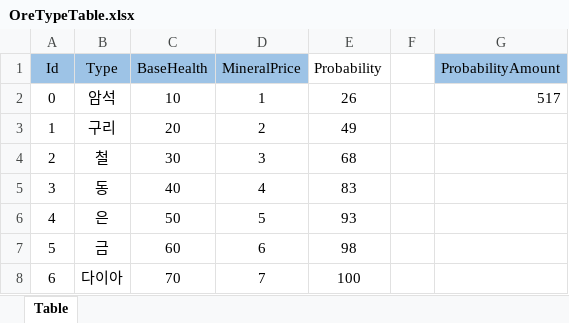
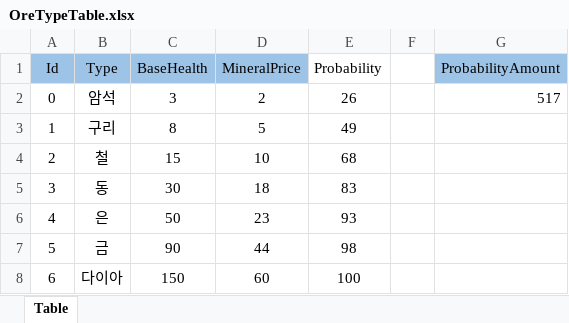
Before and after one commit to ChoHyeonSeong/FurryMine, an Excel workbook: FurryMine/Assets/Datas/OreTypeTable.xlsx, sheet Table, drawn as a sheet; values as stored, in another font and other column widths than the file's, no borders; the diff names each change by its address in the sheet, - before the commit and + after, or states it on an @@ line.

```diff
--- a/FurryMine/Assets/Datas/OreTypeTable.xlsx (sheet Table)
+++ b/FurryMine/Assets/Datas/OreTypeTable.xlsx (sheet Table)
-C2 (BaseHealth): 10
+C2 (BaseHealth): 3
-D2 (MineralPrice): 1
+D2 (MineralPrice): 2
-C3 (BaseHealth): 20
+C3 (BaseHealth): 8
-D3 (MineralPrice): 2
+D3 (MineralPrice): 5
-C4 (BaseHealth): 30
+C4 (BaseHealth): 15
-D4 (MineralPrice): 3
+D4 (MineralPrice): 10
-C5 (BaseHealth): 40
+C5 (BaseHealth): 30
-D5 (MineralPrice): 4
+D5 (MineralPrice): 18
-D6 (MineralPrice): 5
+D6 (MineralPrice): 23
-C7 (BaseHealth): 60
+C7 (BaseHealth): 90
-D7 (MineralPrice): 6
+D7 (MineralPrice): 44
-C8 (BaseHealth): 70
+C8 (BaseHealth): 150
-D8 (MineralPrice): 7
+D8 (MineralPrice): 60
```
Also changed, not shown: FurryMine/Assets/Datas/EnforceTable.xlsx, FurryMine/Assets/Datas/OreGradeTable.xlsx, 34 other files.
